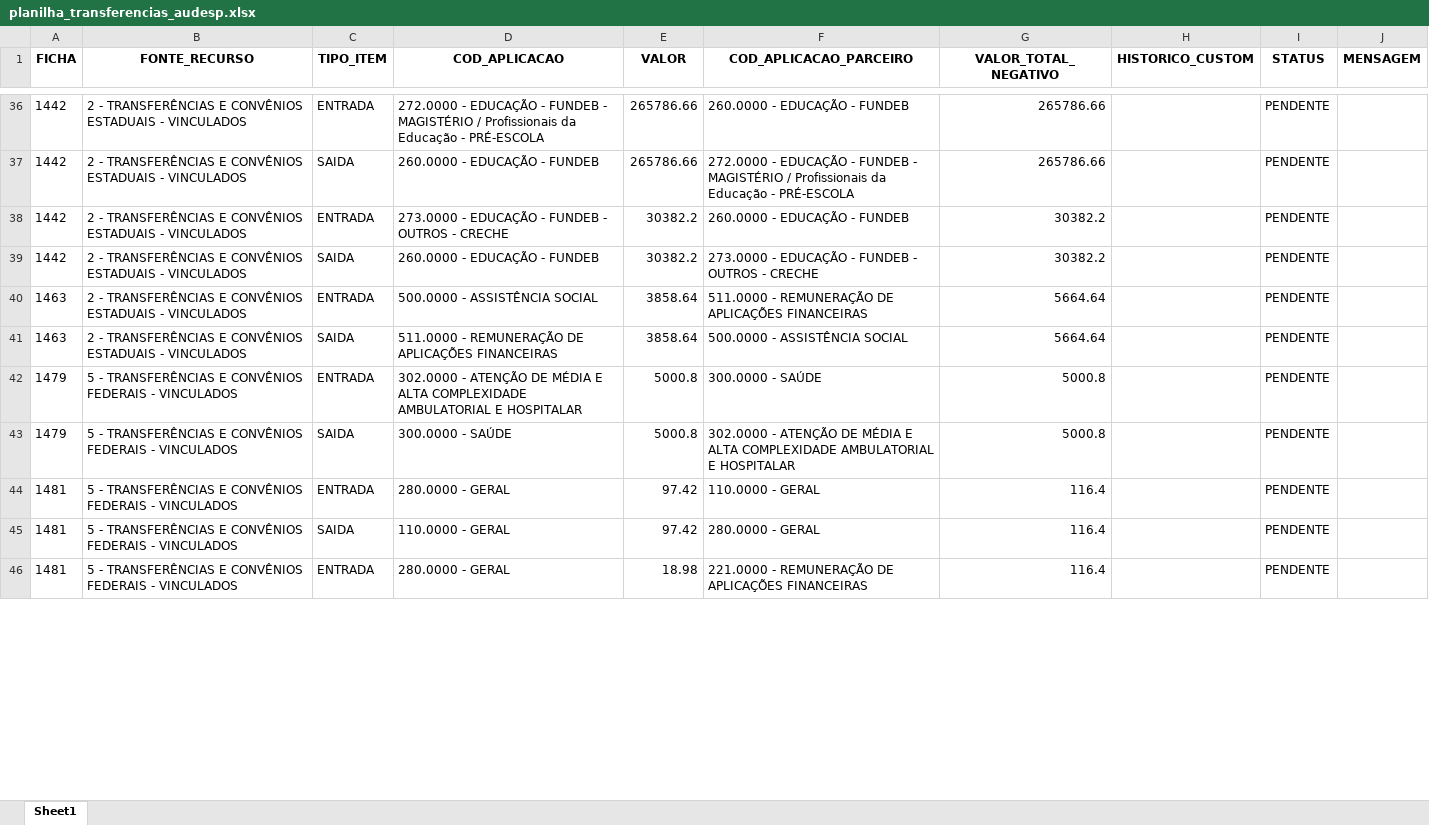
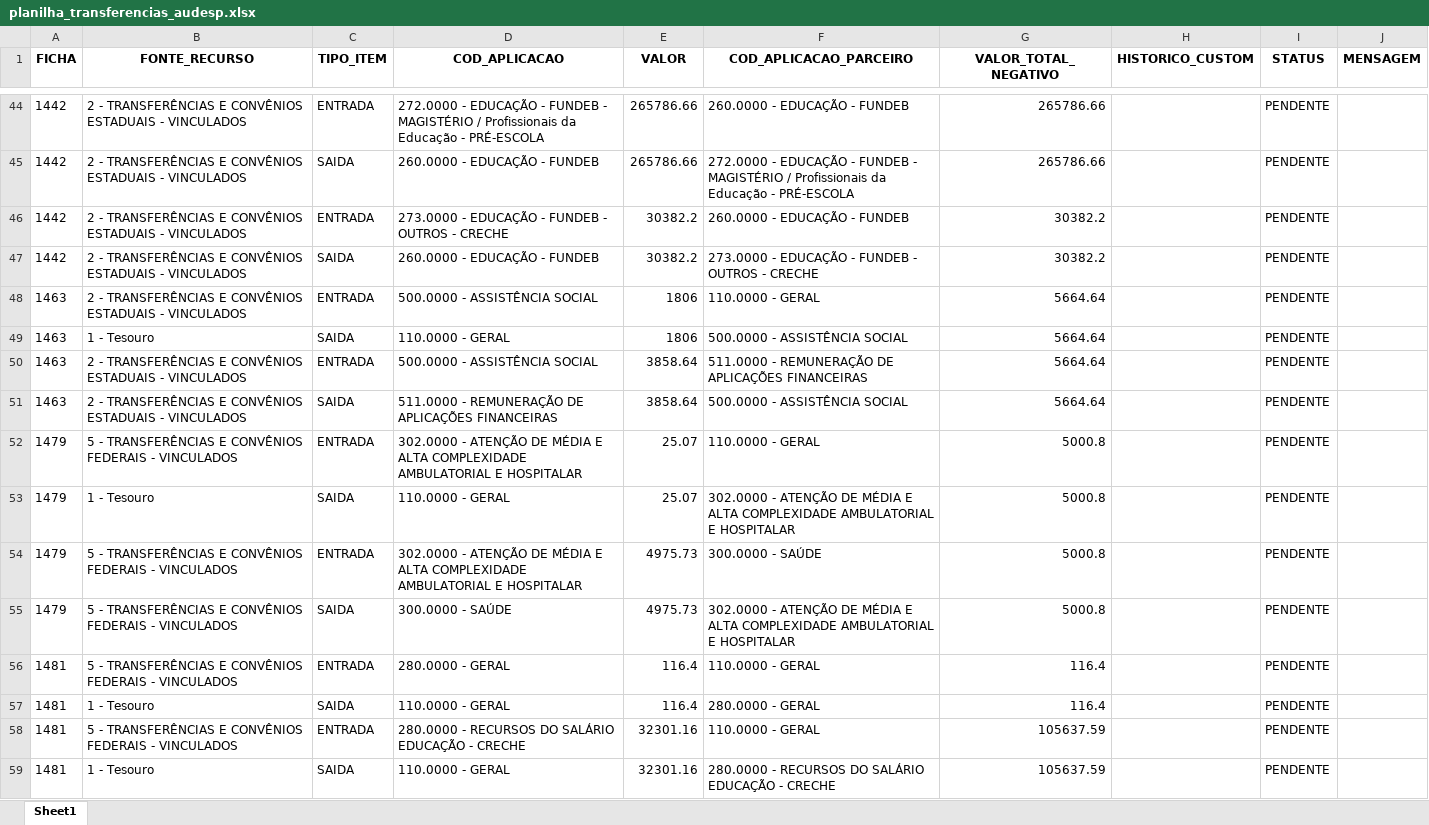
Before and after one commit to investidor2021/GRP_BOT, an Excel workbook: planilha_transferencias_audesp.xlsx, sheet Sheet1, drawn as a sheet; only a part is shown, gaps mark what is left out; values as stored, in another font and other column widths than the file's, no borders; addresses are those after the commit; the diff covers the shown part only; the diff names each change by its address in the sheet, - before the commit and + after, or states it on an @@ line.

Commit message:
Update planilha_transferencias_audesp.xlsx

```diff
--- a/planilha_transferencias_audesp.xlsx (sheet Sheet1)
+++ b/planilha_transferencias_audesp.xlsx (sheet Sheet1)
+row 48: 1463 | 2 - TRANSFERÊNCIAS E CONVÊNIOS ESTADUAIS - VINCULADOS | ENTRADA | 500.0000 - ASSISTÊNCIA SOCIAL | 1806 | 110.0000 - GERAL | 5664.64 |  | PENDENTE
+row 49: 1463 | 1 - Tesouro | SAIDA | 110.0000 - GERAL | 1806 | 500.0000 - ASSISTÊNCIA SOCIAL | 5664.64 |  | PENDENTE
+row 52: 1479 | 5 - TRANSFERÊNCIAS E CONVÊNIOS FEDERAIS - VINCULADOS | ENTRADA | 302.0000 - ATENÇÃO DE MÉDIA E ALTA COMPLEXIDADE AMBULATORIAL E HOSPITALAR | 25.07 | 110.0000 - GERAL | 5000.8 |  | PENDENTE
+row 53: 1479 | 1 - Tesouro | SAIDA | 110.0000 - GERAL | 25.07 | 302.0000 - ATENÇÃO DE MÉDIA E ALTA COMPLEXIDADE AMBULATORIAL E HOSPITALAR | 5000.8 |  | PENDENTE
-E54:E55 (VALOR): 5000.8
+E54:E55 (VALOR): 4975.73
-E56:E57 (VALOR): 97.42
+E56:E57 (VALOR): 116.4
-B57 (FONTE_RECURSO): 5 - TRANSFERÊNCIAS E CONVÊNIOS FEDERAIS - VINCULADOS
+B57 (FONTE_RECURSO): 1 - Tesouro
-D58 (COD_APLICACAO): 280.0000 - GERAL
+D58 (COD_APLICACAO): 280.0000 - RECURSOS DO SALÁRIO EDUCAÇÃO - CRECHE
-E58 (VALOR): 18.98
+E58 (VALOR): 32301.16
-F58 (COD_APLICACAO_PARCEIRO): 221.0000 - REMUNERAÇÃO DE APLICAÇÕES FINANCEIRAS
+F58 (COD_APLICACAO_PARCEIRO): 110.0000 - GERAL
-G58 (VALOR_TOTAL_NEGATIVO): 116.4
+G58 (VALOR_TOTAL_NEGATIVO): 105637.59
+row 59: 1481 | 1 - Tesouro | SAIDA | 110.0000 - GERAL | 32301.16 | 280.0000 - RECURSOS DO SALÁRIO EDUCAÇÃO - CRECHE | 105637.59 |  | PENDENTE
```
Also changed, not shown: 17 added rows and 26 edited cells elsewhere in this sheet.
